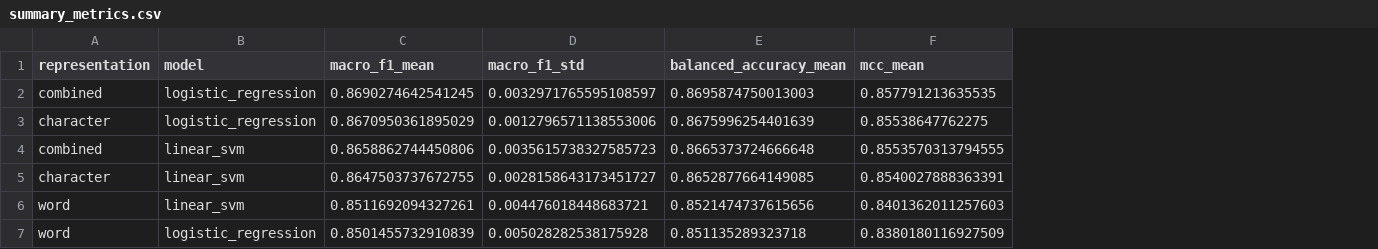
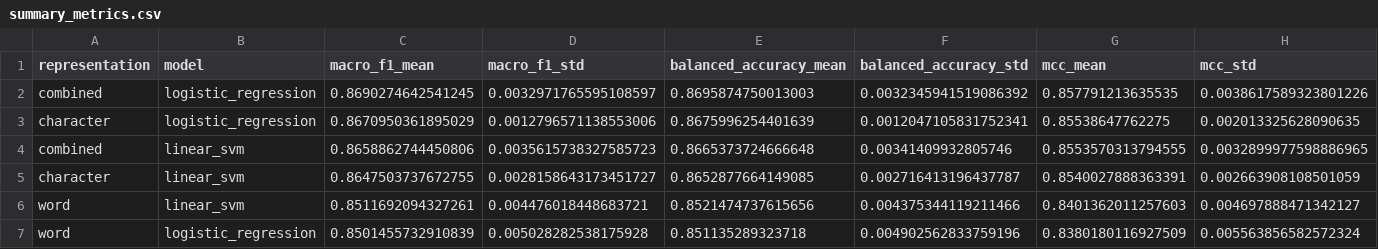
Before and after one commit to fatymaharham-glitch/leakage-aware-cyberbullying-detection, a CSV file: reports/model_results/sparse_representation_comparison/summary_metrics.csv, drawn as a sheet; the diff names each change by its address in the sheet, - before the commit and + after, or states it on an @@ line.

```diff
--- a/reports/model_results/sparse_representation_comparison/summary_metrics.csv
+++ b/reports/model_results/sparse_representation_comparison/summary_metrics.csv
+column F (balanced_accuracy_std), rows 2-7: 0.0032345941519086392 | 0.0012047105831752341 | 0.00341409932805746 | 0.002716413196437787 | 0.004375344119211466 | 0.004902562833759196
+column H (mcc_std), rows 2-7: 0.0038617589323801226 | 0.002013325628090635 | 0.0032899977598886965 | 0.002663908108501059 | 0.004697888471342127 | 0.005563856582572324
```
Also changed, not shown: reports/model_results/classifier_benchmark/fold_metrics.csv, reports/model_results/classifier_benchmark/runtime_metrics.csv, 21 other files.
